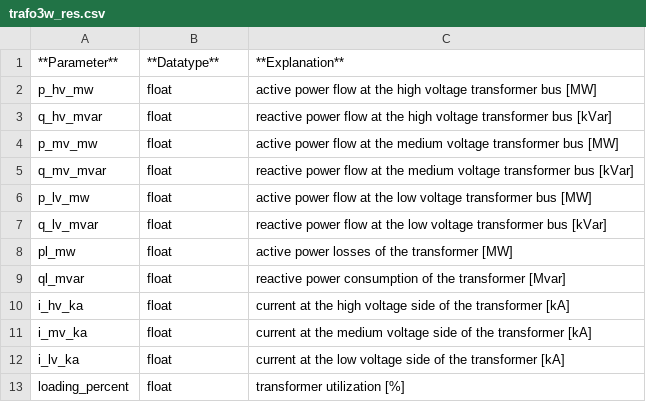
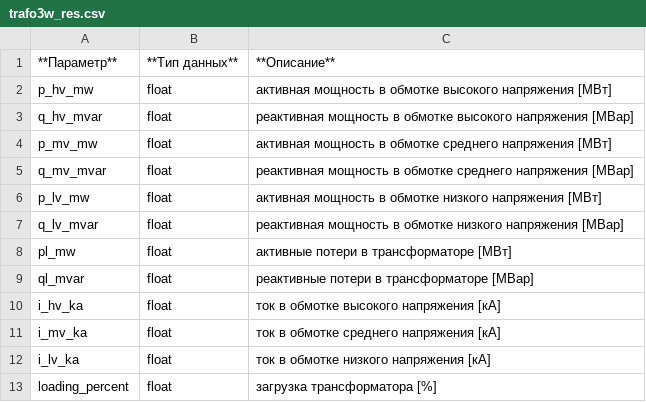
Before and after one commit to vicjan89/doctkz, a CSV file: docs/source/elements/trafo3w_res.csv, drawn as a sheet.

```diff
--- a/docs/source/elements/trafo3w_res.csv
+++ b/docs/source/elements/trafo3w_res.csv
@@ -1,13 +1,13 @@
-**Parameter**;**Datatype**;**Explanation**
-p_hv_mw;float;active power flow at the high voltage transformer bus [MW]
-q_hv_mvar;float;reactive power flow at the high voltage transformer bus [kVar]
-p_mv_mw;float;active power flow at the medium voltage transformer bus [MW]
-q_mv_mvar;float;reactive power flow at the medium voltage transformer bus [kVar]
-p_lv_mw;float;active power flow at the low voltage transformer bus [MW]
-q_lv_mvar;float;reactive power flow at the low voltage transformer bus [kVar]
-pl_mw;float;active power losses of the transformer [MW]
-ql_mvar;float;reactive power consumption of the transformer [Mvar]
-i_hv_ka ;float;current at the high voltage side of the transformer [kA]
-i_mv_ka ;float;current at the medium voltage side of the transformer [kA]
-i_lv_ka ;float;current at the low voltage side of the transformer [kA]
-loading_percent;float;transformer utilization [%]
+**Параметр**;**Тип данных**;**Описание**
+p_hv_mw;float;активная мощность в обмотке высокого напряжения [МВт]
+q_hv_mvar;float;реактивная мощность в обмотке высокого напряжения [МВар]
+p_mv_mw;float;активная мощность в обмотке среднего напряжения [МВт]
+q_mv_mvar;float;реактивная мощность в обмотке среднего напряжения [МВар]
+p_lv_mw;float;активная мощность в обмотке низкого напряжения [МВт]
+q_lv_mvar;float;реактивная мощность в обмотке низкого напряжения [МВар]
+pl_mw;float;активные потери в трансформаторе [МВт]
+ql_mvar;float;реактивные потери в трансформаторе [МВар]
+i_hv_ka ;float;ток в обмотке высокого напряжения [кА]
+i_mv_ka ;float;ток в обмотке среднего напряжения [кА]
+i_lv_ka ;float;ток в обмотке низкого напряжения [кА]
+loading_percent;float;загрузка трансформатора [%]
```
Also changed, not shown: docs/source/elements/impedance_par.csv, docs/source/elements/sgen_par.csv, 8 other files.
